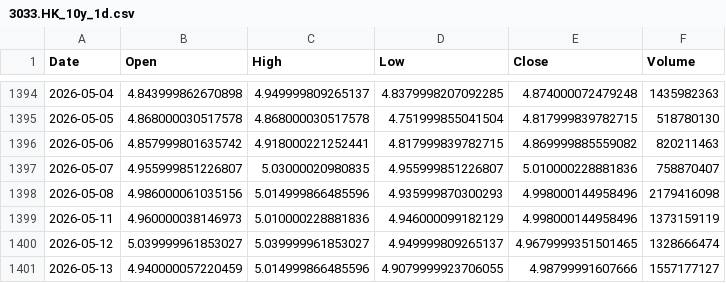
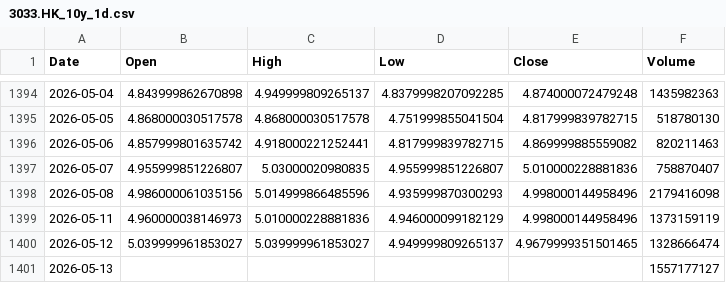
Before and after one commit to cnhjp/quant-trading-system, a CSV file: data/3033.HK_10y_1d.csv, drawn as a sheet; only a part is shown, gaps mark what is left out.

```diff
--- a/data/3033.HK_10y_1d.csv
+++ b/data/3033.HK_10y_1d.csv
@@ -1400,2 +1400,2 @@ Date,Open,High,Low,Close,Volume
 2026-05-12,5.039999961853027,5.039999961853027,4.949999809265137,4.9679999351501465,1328666474
-2026-05-13,4.940000057220459,5.014999866485596,4.9079999923706055,4.98799991607666,1557177127
+2026-05-13,,,,,1557177127
```
Also changed, not shown: data/510300.SS_10y_1d.csv, data/516350.SS_10y_1d.csv, 3 other files.
